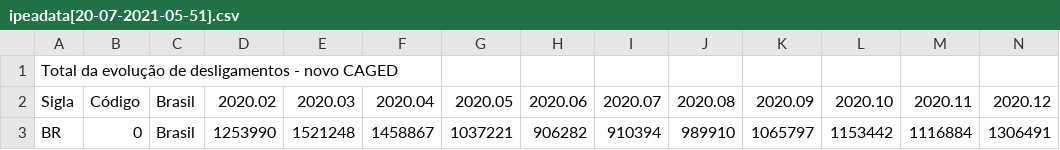
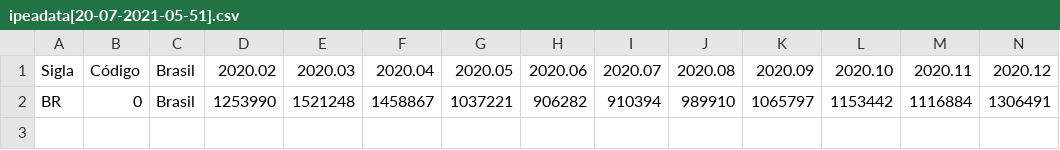
Before and after one commit to juliaguardiani/Ci-nciaDeDados, a CSV file: ipeadata[20-07-2021-05-51].csv, drawn as a sheet; only a part is shown; rows hold the shown columns only; the diff names each change by its address in the sheet, - before the commit and + after, or states it on an @@ line.

Commit message:
Update ipeadata[20-07-2021-05-51].csv

```diff
--- a/ipeadata[20-07-2021-05-51].csv
+++ b/ipeadata[20-07-2021-05-51].csv
-row 1: Total da evolução de desligamentos - novo CAGED
```
